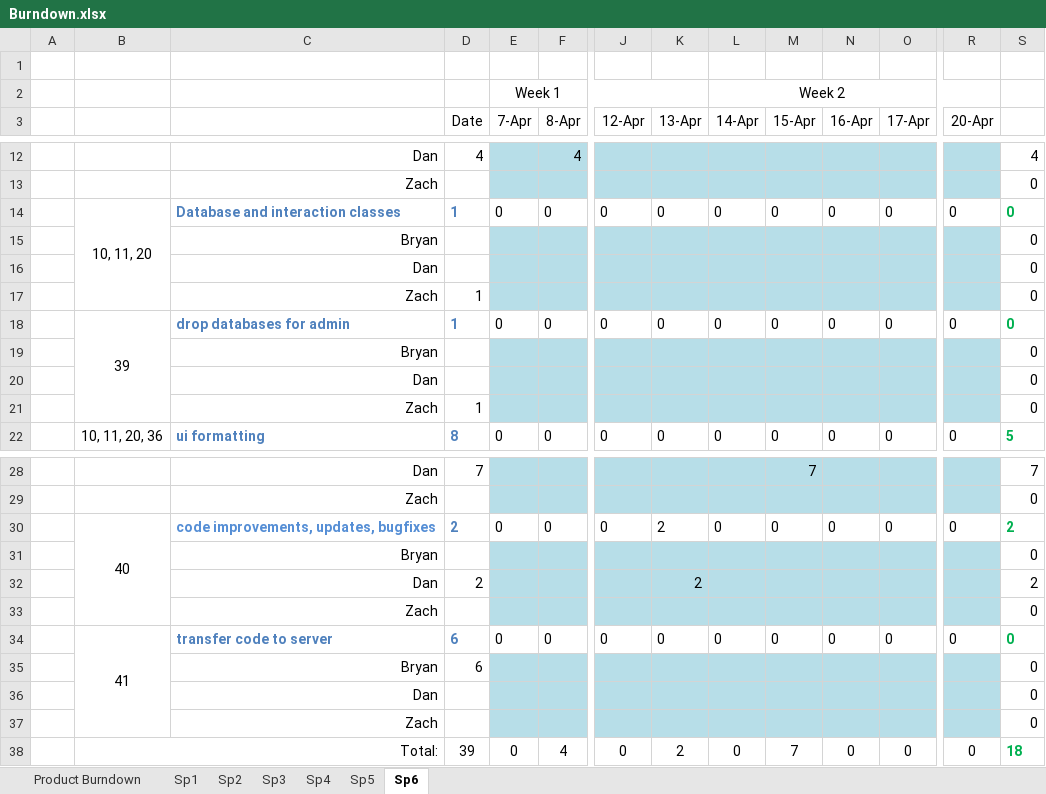
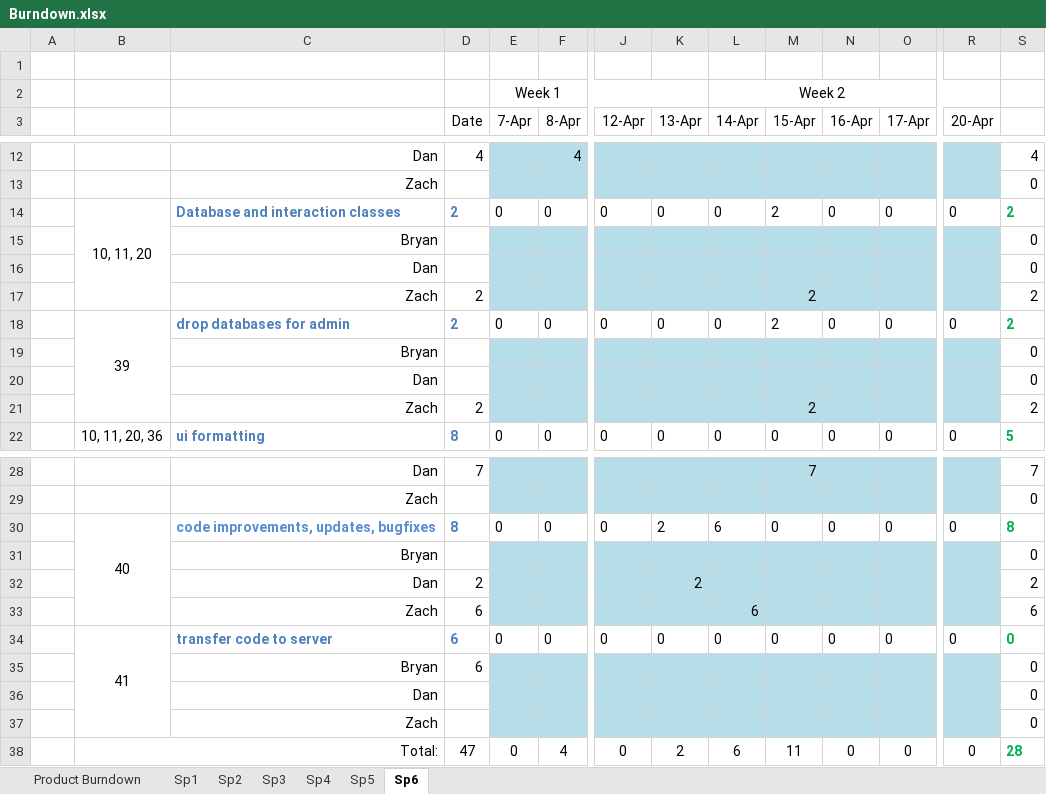
Before and after one commit to Bryalle90/concrete-drying-app, an Excel workbook: Management/Burndown.xlsx, sheet Sp6, drawn as a sheet; only a part is shown, gaps mark what is left out; values as stored, in another font and other column widths than the file's, no borders; charts and pictures not drawn; removed rows and columns are numbered as before the commit, all else as after; rows hold the shown columns only; the diff names each change by its address in the sheet, - before the commit and + after, or states it on an @@ line.

Commit message:
Added my estimated hours for sprint 6

```diff
--- a/Management/Burndown.xlsx (sheet Sp6)
+++ b/Management/Burndown.xlsx (sheet Sp6)
-D14 (Date): 1
+D14 (Date): 2
-M14 (15-Apr): 0
+M14 (15-Apr): 2
-S14: 0
+S14: 2
-row 17:  |  | Zach | 1 |  |  |  |  |  |  |  |  |  | 0
+row 17:  |  | Zach | 2 |  |  |  |  |  | 2 |  |  |  | 2
-D18 (Date): 1
+D18 (Date): 2
-M18 (15-Apr): 0
+M18 (15-Apr): 2
-S18: 0
+S18: 2
-row 21:  |  | Zach | 1 |  |  |  |  |  |  |  |  |  | 0
+row 21:  |  | Zach | 2 |  |  |  |  |  | 2 |  |  |  | 2
-D30 (Date): 2
+D30 (Date): 8
-L30 (14-Apr): 0
+L30 (14-Apr): 6
-S30: 2
+S30: 8
-row 33:  |  | Zach |  |  |  |  |  |  |  |  |  |  | 0
+row 33:  |  | Zach | 6 |  |  |  |  | 6 |  |  |  |  | 6
-D38 (Date): 39
+D38 (Date): 47
-L38 (14-Apr): 0
+L38 (14-Apr): 6
-M38 (15-Apr): 7
+M38 (15-Apr): 11
-S38: 18
+S38: 28
```
Also changed, not shown: charts or pictures.
